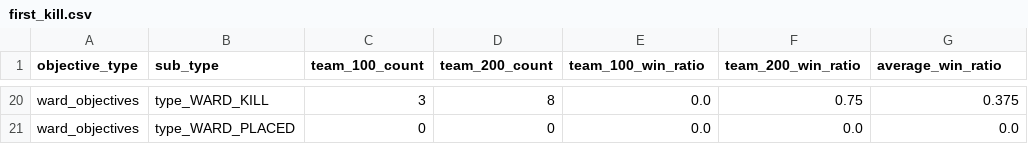
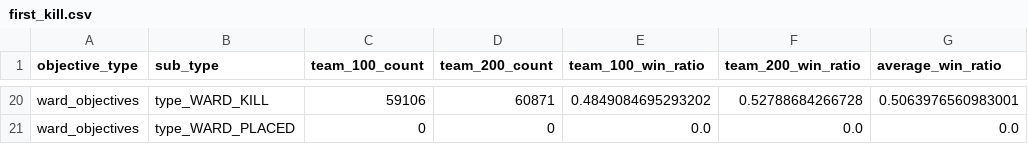
Before and after one commit to Fireronin/TeamML, a CSV file: stats/first_kill.csv, drawn as a sheet; only a part is shown, gaps mark what is left out; the diff covers the shown part only; the diff names each change by its address in the sheet, - before the commit and + after, or states it on an @@ line.

Commit message:
Stats from full dataset

```diff
--- a/stats/first_kill.csv
+++ b/stats/first_kill.csv
-C20 (team_100_count): 3
+C20 (team_100_count): 59106
-D20 (team_200_count): 8
+D20 (team_200_count): 60871
-E20 (team_100_win_ratio): 0.0
+E20 (team_100_win_ratio): 0.4849084695293202
-F20 (team_200_win_ratio): 0.75
+F20 (team_200_win_ratio): 0.52788684266728
-G20 (average_win_ratio): 0.375
+G20 (average_win_ratio): 0.5063976560983001
```
Also changed, not shown: 90 edited cells elsewhere in this file, stats/objective_counters.csv.
